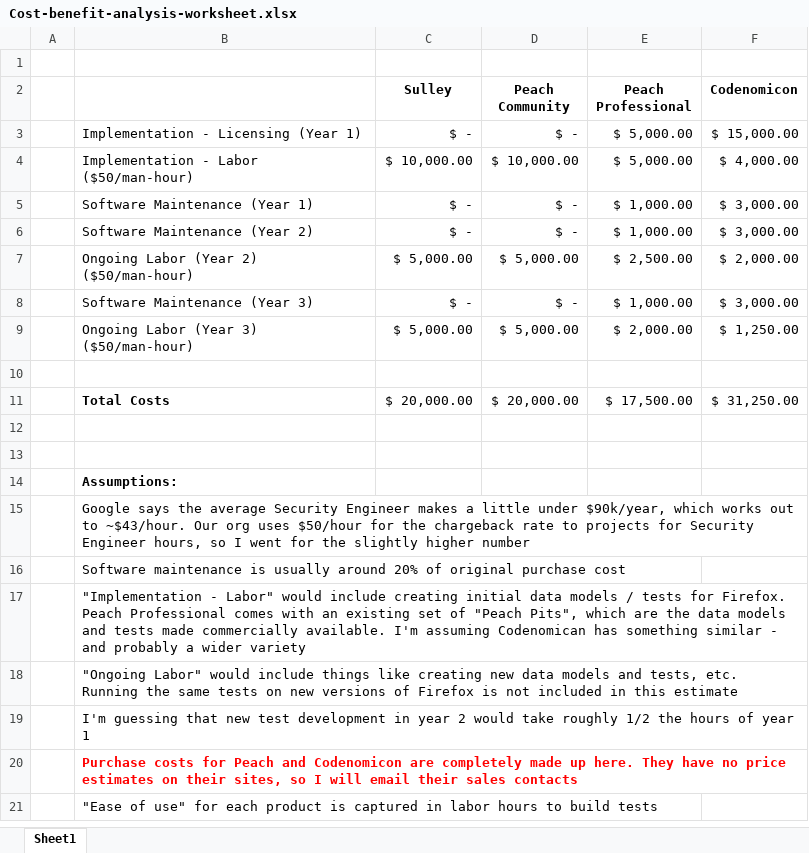
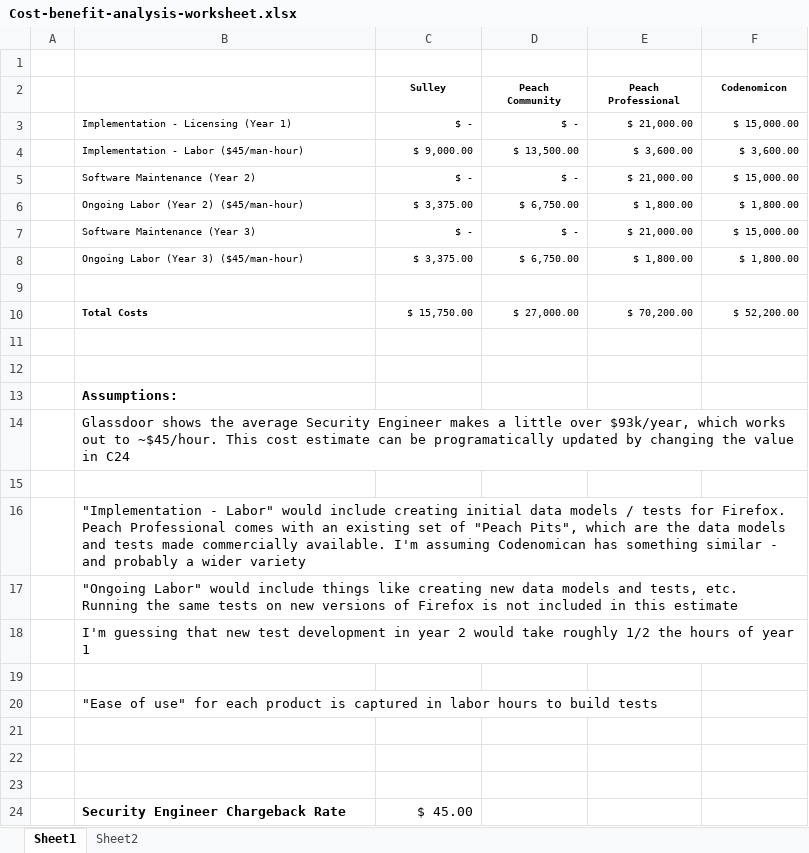
Before and after one commit to roderickcurrie/giac-ent-firefox, an Excel workbook: Cost-benefit-analysis-worksheet.xlsx, sheet Sheet1, drawn as a sheet; values as stored, in another font and other column widths than the file's, no borders; table styles not drawn; removed rows and columns are numbered as before the commit, all else as after; the diff names each change by its address in the sheet, - before the commit and + after, or states it on an @@ line.

```diff
--- a/Cost-benefit-analysis-worksheet.xlsx (sheet Sheet1)
+++ b/Cost-benefit-analysis-worksheet.xlsx (sheet Sheet1)
+sheet tab: Sheet2
@@ C2:F2 text size: smaller @@
@@ B3:F3 text size: smaller @@
-E3 (Peach Professional): $ 5,000.00
+E3 (Peach Professional): $ 21,000.00
-row 4:  | Implementation - Labor ($50/man-hour) | $ 10,000.00 | $ 10,000.00 | $ 5,000.00 | $ 4,000.00
-row 5:  | Software Maintenance (Year 1) | $ - | $ - | $ 1,000.00 | $ 3,000.00
+row 4:  | Implementation - Labor ($45/man-hour) | $ 9,000.00 | $ 13,500.00 | $ 3,600.00 | $ 3,600.00
@@ B5:F5 text size: smaller @@
-E5 (Peach Professional): $ 1,000.00
+E5 (Peach Professional): $ 21,000.00
-F5 (Codenomicon): $ 3,000.00
+F5 (Codenomicon): $ 15,000.00
-row 7:  | Ongoing Labor (Year 2) ($50/man-hour) | $ 5,000.00 | $ 5,000.00 | $ 2,500.00 | $ 2,000.00
+row 6:  | Ongoing Labor (Year 2) ($45/man-hour) | $ 3,375.00 | $ 6,750.00 | $ 1,800.00 | $ 1,800.00
@@ B7:F7 text size: smaller @@
-E7 (Peach Professional): $ 1,000.00
+E7 (Peach Professional): $ 21,000.00
-F7 (Codenomicon): $ 3,000.00
+F7 (Codenomicon): $ 15,000.00
-row 9:  | Ongoing Labor (Year 3) ($50/man-hour) | $ 5,000.00 | $ 5,000.00 | $ 2,000.00 | $ 1,250.00
+row 8:  | Ongoing Labor (Year 3) ($45/man-hour) | $ 3,375.00 | $ 6,750.00 | $ 1,800.00 | $ 1,800.00
-row 11:  | Total Costs | $ 20,000.00 | $ 20,000.00 | $ 17,500.00 | $ 31,250.00
+row 10:  | Total Costs | $ 15,750.00 | $ 27,000.00 | $ 70,200.00 | $ 52,200.00
-B14: Google says the average Security Engineer makes a little under $90k/year, which works out to ~$43/hour. Our org uses $50/hour for the chargeback rate to projects for Security Engineer hours, so I went for the slightly higher number
+B14: Glassdoor shows the average Security Engineer makes a little over $93k/year, which works out to ~$45/hour. This cost estimate can be programatically updated by changing the value in C24
-B15: Software maintenance is usually around 20% of original purchase cost
+B15: (empty)
-B19: Purchase costs for Peach and Codenomicon are completely made up here. They have no price estimates on their sites, so I will email their sales contacts
+B19: (empty)
+row 21: (empty)
+row 22: (empty)
+row 23: (empty)
+row 24:  | Security Engineer Chargeback Rate | $ 45.00
```
Also changed, not shown: formulas that keep their value, 3 other files.
